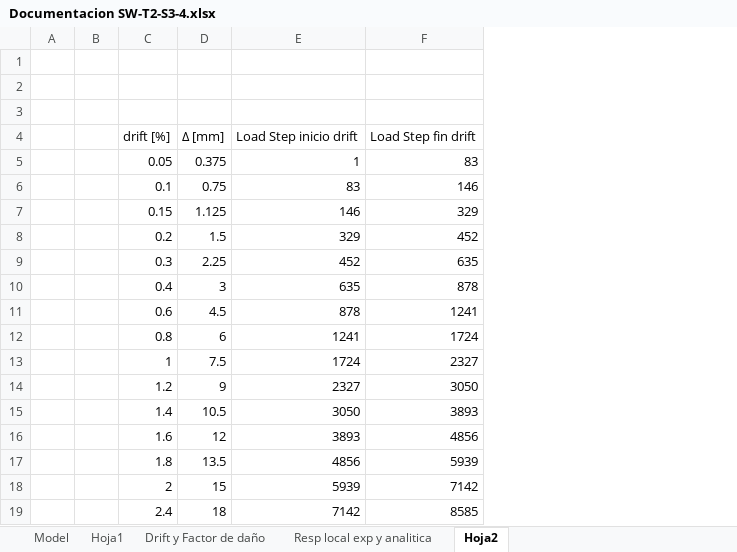
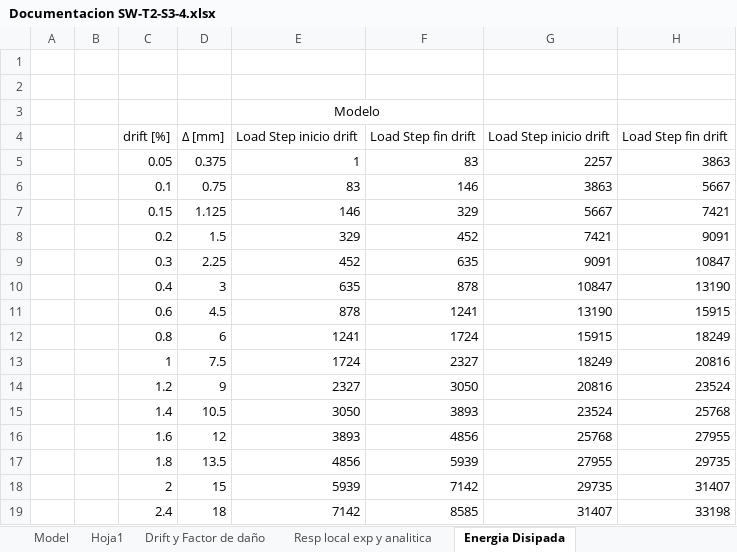
Before and after one commit to MaJoseNG/Ejemplos, an Excel workbook: Validacion/SW-T2-S3-4/Documentation/Documentacion SW-T2-S3-4.xlsx, sheet Energia Disipada, drawn as a sheet; values as stored, in another font and other column widths than the file's, no borders; the diff names each change by its address in the sheet, - before the commit and + after, or states it on an @@ line.

```diff
--- a/Validacion/SW-T2-S3-4/Documentation/Documentacion SW-T2-S3-4.xlsx (sheet Energia Disipada)
+++ b/Validacion/SW-T2-S3-4/Documentation/Documentacion SW-T2-S3-4.xlsx (sheet Energia Disipada)
-sheet tab: Hoja2
+sheet tab: Energia Disipada
+column G, rows 4-19: Load Step inicio drift | 2257 | 3863 | 5667 | 7421 | 9091 | 10847 | 13190 | 15915 | 18249 | 20816 | 23524 | 25768 | 27955 | 29735 | 31407
+column H, rows 4-19: Load Step fin drift | 3863 | 5667 | 7421 | 9091 | 10847 | 13190 | 15915 | 18249 | 20816 | 23524 | 25768 | 27955 | 29735 | 31407 | 33198
-E3: (empty)
+E3: Modelo
+E3:F3 merged
```
Also changed, not shown: charts or pictures, 3 other files.
